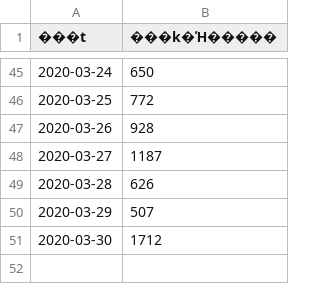
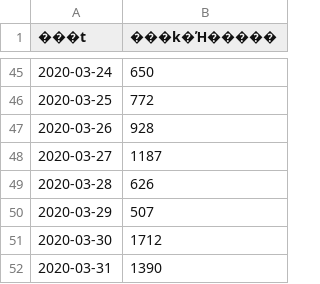
Before and after one commit to tsu-nera/hack-for-corona, a CSV file: rawdata/querent.csv, drawn as a sheet; only a part is shown, gaps mark what is left out.

```diff
--- a/rawdata/querent.csv
+++ b/rawdata/querent.csv
@@ -51 +51,2 @@
 2020-03-30,1712
+2020-03-31,1390
```
Also changed, not shown: data/patients.csv, rawdata/contacts.csv, 3 other files.
